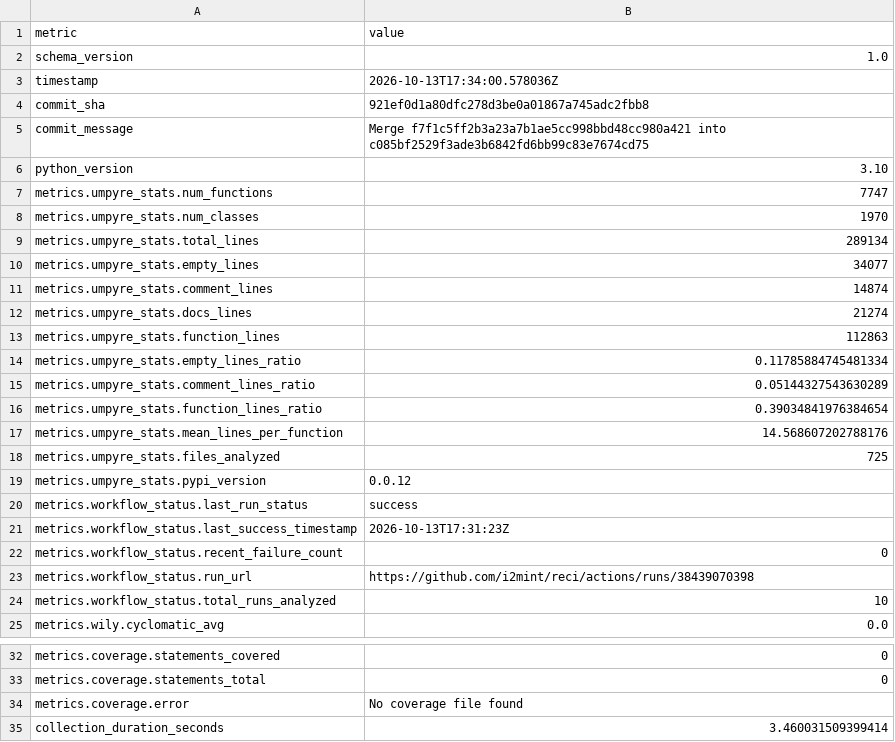
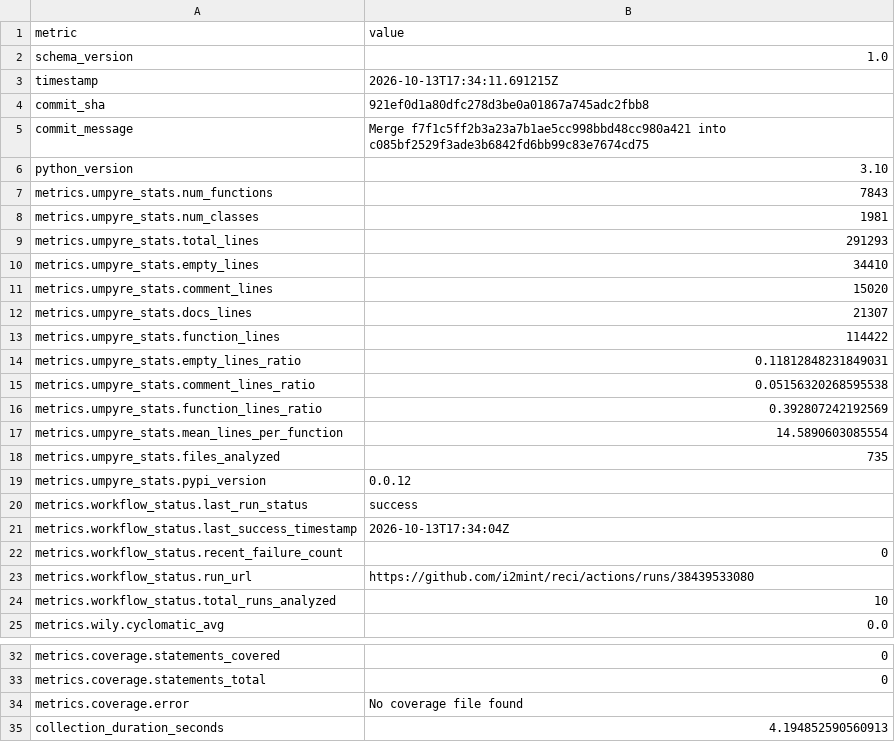
Before and after one commit to i2mint/reci, a CSV file: metrics.csv, drawn as a sheet; only a part is shown, gaps mark what is left out.

Commit message:
Update metrics for 921ef0d

```diff
--- a/metrics.csv
+++ b/metrics.csv
@@ -2,3 +2,3 @@ metric,value
 schema_version,1.0
-timestamp,2026-10-13T17:34:00.578036Z
+timestamp,2026-10-13T17:34:11.691215Z
 commit_sha,921ef0d1a80dfc278d3be0a01867a745adc2fbb8
@@ -6,19 +6,19 @@ commit_message,Merge f7f1c5ff2b3a23a7b1ae5cc998bbd48cc980a421 into c085bf2529f3a
 python_version,3.10
-metrics.umpyre_stats.num_functions,7747
-metrics.umpyre_stats.num_classes,1970
-metrics.umpyre_stats.total_lines,289134
-metrics.umpyre_stats.empty_lines,34077
-metrics.umpyre_stats.comment_lines,14874
-metrics.umpyre_stats.docs_lines,21274
-metrics.umpyre_stats.function_lines,112863
-metrics.umpyre_stats.empty_lines_ratio,0.11785884745481334
-metrics.umpyre_stats.comment_lines_ratio,0.05144327543630289
-metrics.umpyre_stats.function_lines_ratio,0.39034841976384654
-metrics.umpyre_stats.mean_lines_per_function,14.568607202788176
-metrics.umpyre_stats.files_analyzed,725
+metrics.umpyre_stats.num_functions,7843
+metrics.umpyre_stats.num_classes,1981
+metrics.umpyre_stats.total_lines,291293
+metrics.umpyre_stats.empty_lines,34410
+metrics.umpyre_stats.comment_lines,15020
+metrics.umpyre_stats.docs_lines,21307
+metrics.umpyre_stats.function_lines,114422
+metrics.umpyre_stats.empty_lines_ratio,0.11812848231849031
+metrics.umpyre_stats.comment_lines_ratio,0.05156320268595538
+metrics.umpyre_stats.function_lines_ratio,0.392807242192569
+metrics.umpyre_stats.mean_lines_per_function,14.5890603085554
+metrics.umpyre_stats.files_analyzed,735
 metrics.umpyre_stats.pypi_version,0.0.12
 metrics.workflow_status.last_run_status,success
-metrics.workflow_status.last_success_timestamp,2026-10-13T17:31:23Z
+metrics.workflow_status.last_success_timestamp,2026-10-13T17:34:04Z
 metrics.workflow_status.recent_failure_count,0
-metrics.workflow_status.run_url,https://github.com/i2mint/reci/actions/runs/38439070398
+metrics.workflow_status.run_url,https://github.com/i2mint/reci/actions/runs/38439533080
 metrics.workflow_status.total_runs_analyzed,10
@@ -38,2 +38,2 @@ metrics.coverage.statements_total,0
 metrics.coverage.error,No coverage file found
-collection_duration_seconds,3.460031509399414
+collection_duration_seconds,4.194852590560913
```
Also changed, not shown: 2 other files.
